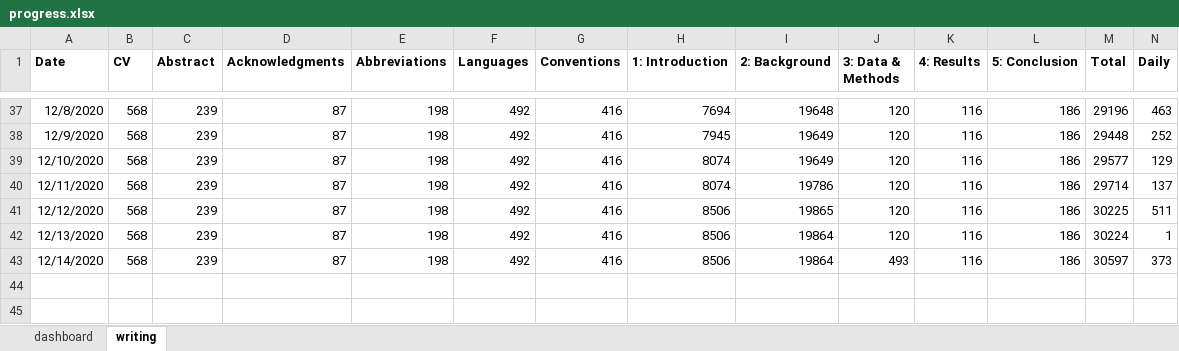
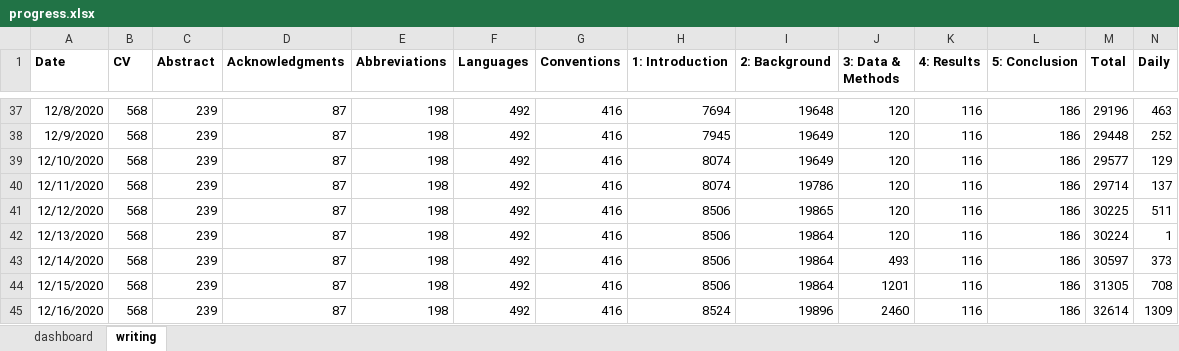
Before and after one commit to dwhieb/dissertation, an Excel workbook: thesis/progress.xlsx, sheet writing, drawn as a sheet; only a part is shown, gaps mark what is left out; values as stored, in another font and other column widths than the file's, no borders; table styles not drawn; the diff names each change by its address in the sheet, - before the commit and + after, or states it on an @@ line.

```diff
--- a/thesis/progress.xlsx (sheet writing)
+++ b/thesis/progress.xlsx (sheet writing)
+row 44: 12/15/2020 | 568 | 239 | 87 | 198 | 492 | 416 | 8506 | 19864 | 1201 | 116 | 186 | 31305 | 708
+row 45: 12/16/2020 | 568 | 239 | 87 | 198 | 492 | 416 | 8524 | 19896 | 2460 | 116 | 186 | 32614 | 1309
```
Also changed, not shown: charts or pictures, 4 other files.
